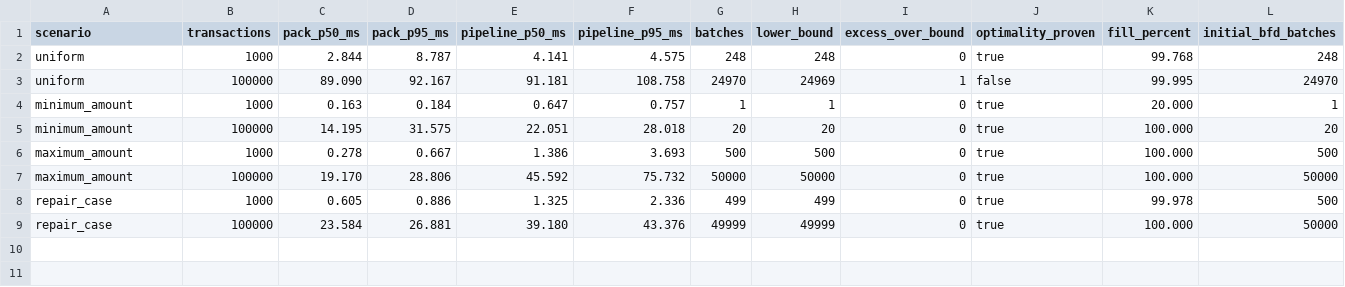
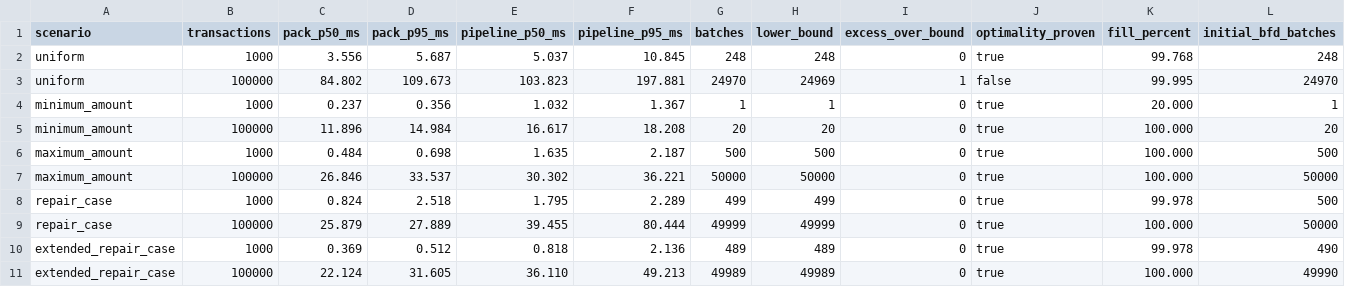
Before and after one commit to richodia1/financial-account-balance-tracker, a CSV file: docs/performance-results.csv, drawn as a sheet; only a part is shown; rows hold the shown columns only; the diff names each change by its address in the sheet, - before the commit and + after, or states it on an @@ line.

Commit message:
feat: repair larger audit groups with bounded backtracking

```diff
--- a/docs/performance-results.csv
+++ b/docs/performance-results.csv
-C2 (pack_p50_ms): 2.844
+C2 (pack_p50_ms): 3.556
-D2 (pack_p95_ms): 8.787
+D2 (pack_p95_ms): 5.687
-E2 (pipeline_p50_ms): 4.141
+E2 (pipeline_p50_ms): 5.037
-F2 (pipeline_p95_ms): 4.575
+F2 (pipeline_p95_ms): 10.845
-C3 (pack_p50_ms): 89.090
+C3 (pack_p50_ms): 84.802
-D3 (pack_p95_ms): 92.167
+D3 (pack_p95_ms): 109.673
-E3 (pipeline_p50_ms): 91.181
+E3 (pipeline_p50_ms): 103.823
-F3 (pipeline_p95_ms): 108.758
+F3 (pipeline_p95_ms): 197.881
-C4 (pack_p50_ms): 0.163
+C4 (pack_p50_ms): 0.237
-D4 (pack_p95_ms): 0.184
+D4 (pack_p95_ms): 0.356
-E4 (pipeline_p50_ms): 0.647
+E4 (pipeline_p50_ms): 1.032
-F4 (pipeline_p95_ms): 0.757
+F4 (pipeline_p95_ms): 1.367
-C5 (pack_p50_ms): 14.195
+C5 (pack_p50_ms): 11.896
-D5 (pack_p95_ms): 31.575
+D5 (pack_p95_ms): 14.984
-E5 (pipeline_p50_ms): 22.051
+E5 (pipeline_p50_ms): 16.617
-F5 (pipeline_p95_ms): 28.018
+F5 (pipeline_p95_ms): 18.208
-C6 (pack_p50_ms): 0.278
+C6 (pack_p50_ms): 0.484
-D6 (pack_p95_ms): 0.667
+D6 (pack_p95_ms): 0.698
-E6 (pipeline_p50_ms): 1.386
+E6 (pipeline_p50_ms): 1.635
-F6 (pipeline_p95_ms): 3.693
+F6 (pipeline_p95_ms): 2.187
-C7 (pack_p50_ms): 19.170
+C7 (pack_p50_ms): 26.846
-D7 (pack_p95_ms): 28.806
+D7 (pack_p95_ms): 33.537
-E7 (pipeline_p50_ms): 45.592
+E7 (pipeline_p50_ms): 30.302
-F7 (pipeline_p95_ms): 75.732
+F7 (pipeline_p95_ms): 36.221
-C8 (pack_p50_ms): 0.605
+C8 (pack_p50_ms): 0.824
-D8 (pack_p95_ms): 0.886
+D8 (pack_p95_ms): 2.518
-E8 (pipeline_p50_ms): 1.325
+E8 (pipeline_p50_ms): 1.795
-F8 (pipeline_p95_ms): 2.336
+F8 (pipeline_p95_ms): 2.289
-C9 (pack_p50_ms): 23.584
+C9 (pack_p50_ms): 25.879
-D9 (pack_p95_ms): 26.881
+D9 (pack_p95_ms): 27.889
-E9 (pipeline_p50_ms): 39.180
+E9 (pipeline_p50_ms): 39.455
-F9 (pipeline_p95_ms): 43.376
+F9 (pipeline_p95_ms): 80.444
+row 10: extended_repair_case | 1000 | 0.369 | 0.512 | 0.818 | 2.136 | 489 | 489 | 0 | true | 99.978 | 490
+row 11: extended_repair_case | 100000 | 22.124 | 31.605 | 36.110 | 49.213 | 49989 | 49989 | 0 | true | 100.000 | 49990
```
Also changed, not shown: 12 other files.
